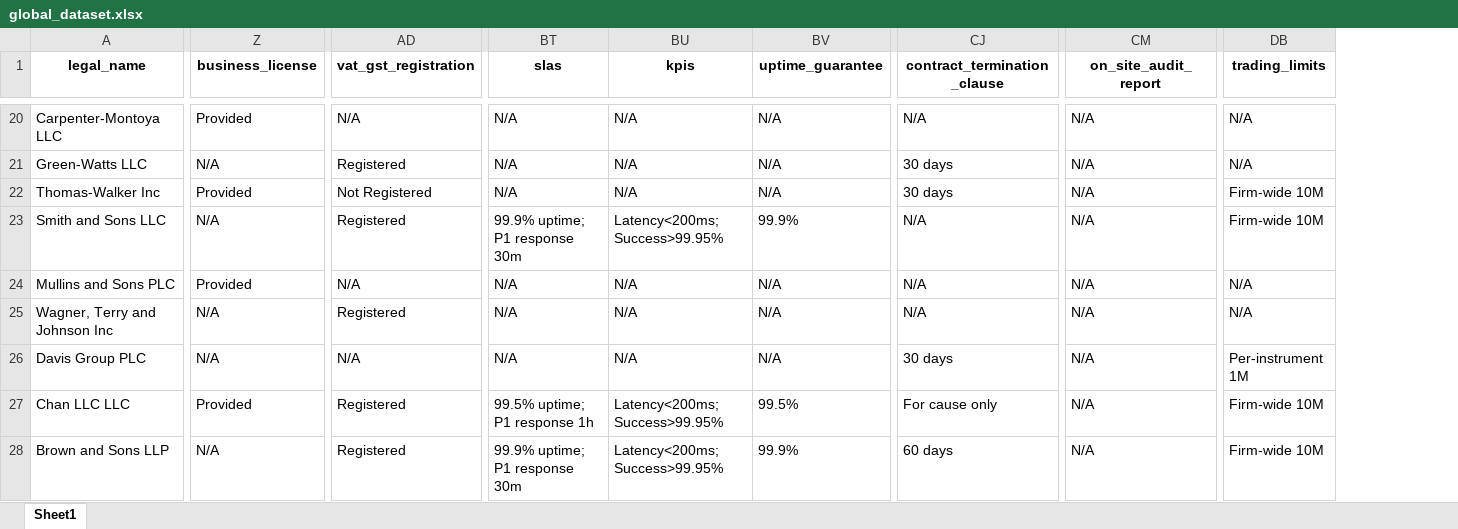
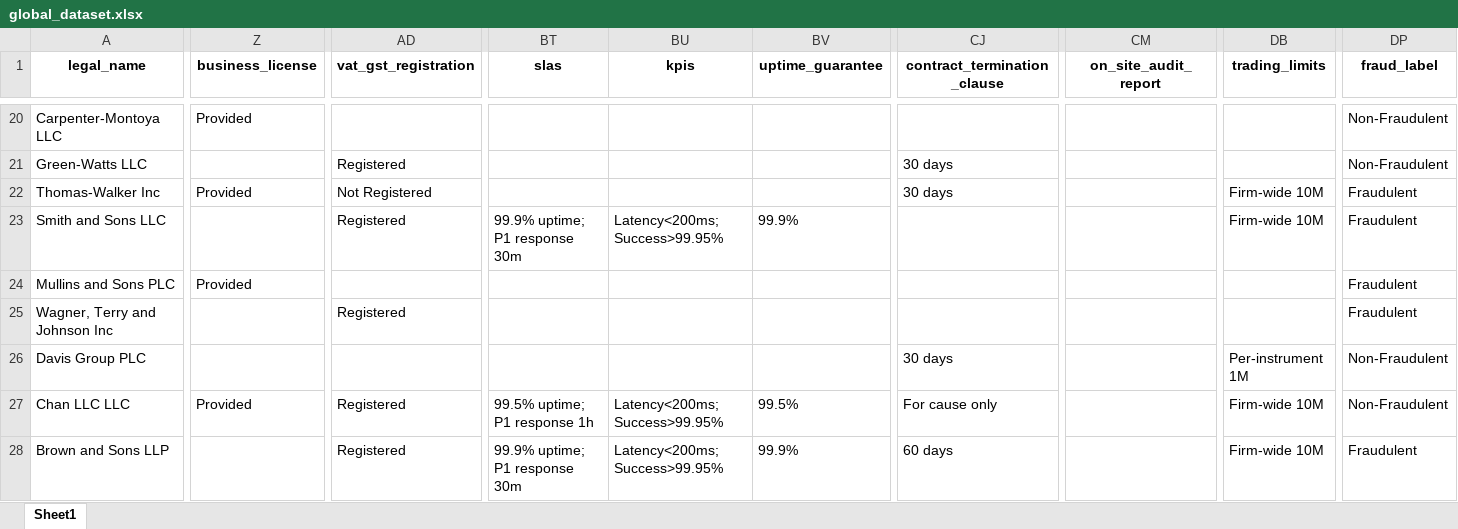
Before and after one commit to simar-rekhi/hackutd, an Excel workbook: topo/global_dataset.xlsx, sheet Sheet1, drawn as a sheet; only a part is shown, gaps mark what is left out; values as stored, in another font and other column widths than the file's, no borders; the diff covers the shown part only; the diff names each change by its address in the sheet, - before the commit and + after, or states it on an @@ line.

```diff
--- a/topo/global_dataset.xlsx (sheet Sheet1)
+++ b/topo/global_dataset.xlsx (sheet Sheet1)
+column DP (fraud_label), rows 20-28: Non-Fraudulent | Non-Fraudulent | Fraudulent | Fraudulent | Fraudulent | Fraudulent | Non-Fraudulent | Non-Fraudulent | Fraudulent
-AD20 (vat_gst_registration): N/A
+AD20 (vat_gst_registration): (empty)
-BT20:BT22 (slas): N/A
+BT20:BT22 (slas): (empty)
-BU20:BU22 (kpis): N/A
+BU20:BU22 (kpis): (empty)
-BV20:BV22 (uptime_guarantee): N/A
+BV20:BV22 (uptime_guarantee): (empty)
-CJ20 (contract_termination_clause): N/A
+CJ20 (contract_termination_clause): (empty)
-CM20:CM28 (on_site_audit_report): N/A
+CM20:CM28 (on_site_audit_report): (empty)
-DB20:DB21 (trading_limits): N/A
+DB20:DB21 (trading_limits): (empty)
-Z21 (business_license): N/A
+Z21 (business_license): (empty)
-Z23 (business_license): N/A
+Z23 (business_license): (empty)
-CJ23:CJ25 (contract_termination_clause): N/A
+CJ23:CJ25 (contract_termination_clause): (empty)
-AD24 (vat_gst_registration): N/A
+AD24 (vat_gst_registration): (empty)
-BT24:BT26 (slas): N/A
+BT24:BT26 (slas): (empty)
-BU24:BU26 (kpis): N/A
+BU24:BU26 (kpis): (empty)
-BV24:BV26 (uptime_guarantee): N/A
+BV24:BV26 (uptime_guarantee): (empty)
-DB24:DB25 (trading_limits): N/A
+DB24:DB25 (trading_limits): (empty)
-Z25:Z26 (business_license): N/A
+Z25:Z26 (business_license): (empty)
-AD26 (vat_gst_registration): N/A
+AD26 (vat_gst_registration): (empty)
-Z28 (business_license): N/A
+Z28 (business_license): (empty)
```
Also changed, not shown: 284 edited cells and cell formats elsewhere in this sheet, 1 other file.
